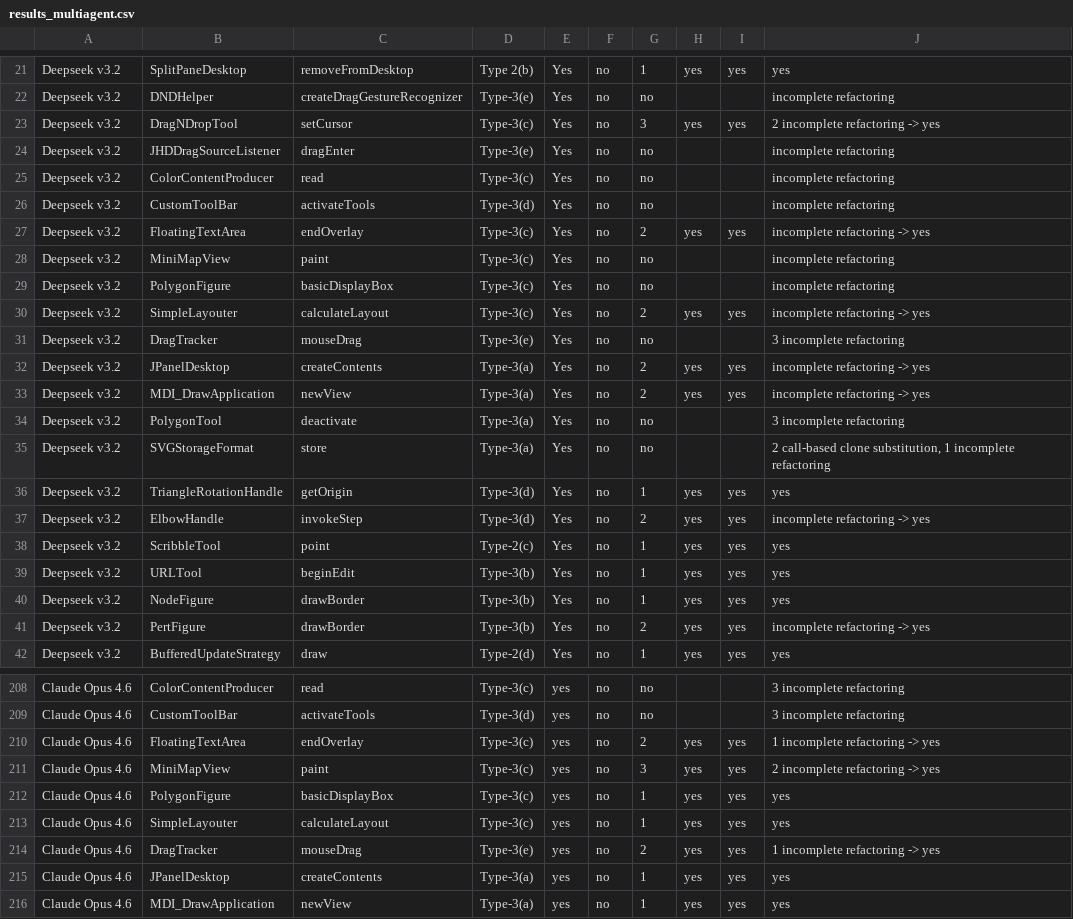
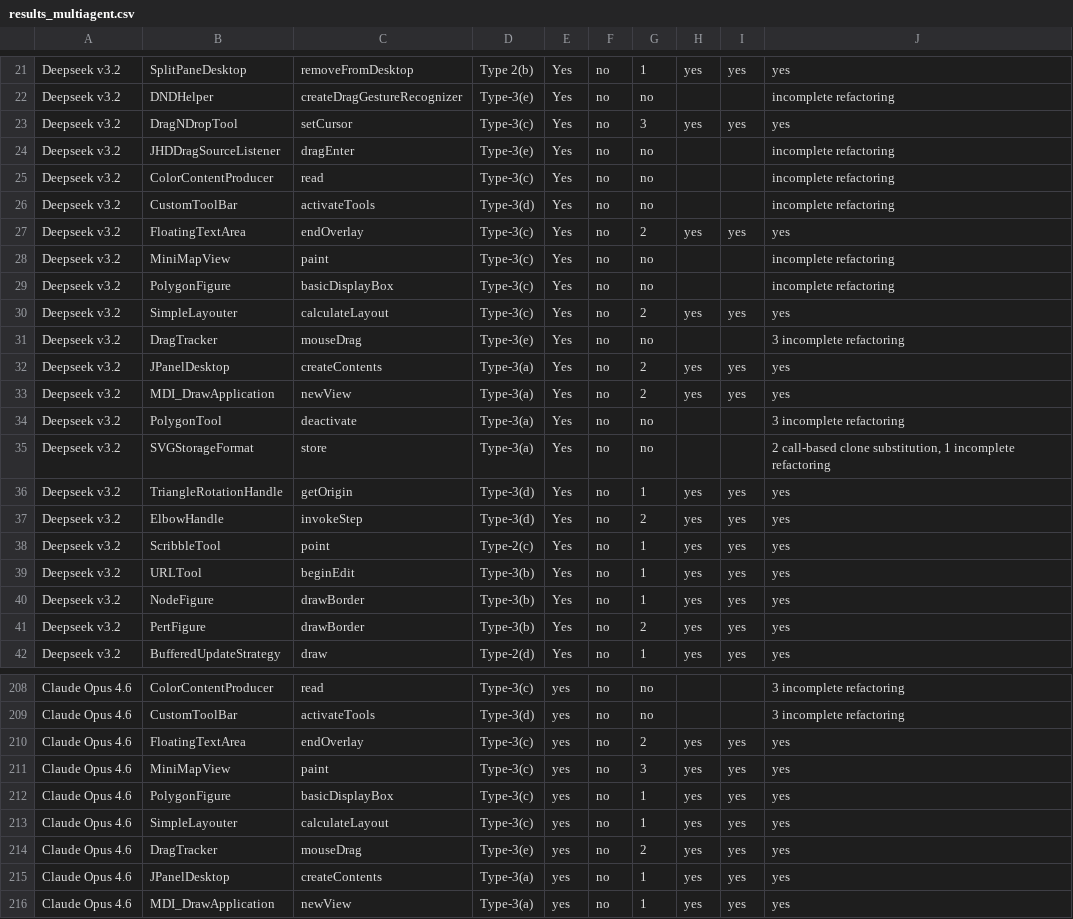
Before and after one commit to byte-shadow37/replicate_pack, a CSV file: downloads/results_multiagent.csv, drawn as a sheet; only a part is shown, gaps mark what is left out; the diff covers the shown part only.

```diff
--- a/downloads/results_multiagent.csv
+++ b/downloads/results_multiagent.csv
@@ -22,3 +22,3 @@ Deepseek v3.2,SplitPaneDesktop,removeFromDesktop,Type 2(b),Yes,no,1,yes,yes,yes
 Deepseek v3.2,DNDHelper,createDragGestureRecognizer,Type-3(e),Yes,no,no,,,incomplete refactoring
-Deepseek v3.2,DragNDropTool,setCursor,Type-3(c),Yes,no,3,yes,yes,2 incomplete refactoring -> yes
+Deepseek v3.2,DragNDropTool,setCursor,Type-3(c),Yes,no,3,yes,yes,yes
 Deepseek v3.2,JHDDragSourceListener,dragEnter,Type-3(e),Yes,no,no,,,incomplete refactoring
@@ -26,9 +26,9 @@ Deepseek v3.2,ColorContentProducer,read,Type-3(c),Yes,no,no,,,incomplete refacto
 Deepseek v3.2,CustomToolBar,activateTools,Type-3(d),Yes,no,no,,,incomplete refactoring
-Deepseek v3.2,FloatingTextArea,endOverlay,Type-3(c),Yes,no,2,yes,yes,incomplete refactoring -> yes
+Deepseek v3.2,FloatingTextArea,endOverlay,Type-3(c),Yes,no,2,yes,yes,yes
 Deepseek v3.2,MiniMapView,paint,Type-3(c),Yes,no,no,,,incomplete refactoring
 Deepseek v3.2,PolygonFigure,basicDisplayBox,Type-3(c),Yes,no,no,,,incomplete refactoring
-Deepseek v3.2,SimpleLayouter,calculateLayout,Type-3(c),Yes,no,2,yes,yes,incomplete refactoring -> yes
+Deepseek v3.2,SimpleLayouter,calculateLayout,Type-3(c),Yes,no,2,yes,yes,yes
 Deepseek v3.2,DragTracker,mouseDrag,Type-3(e),Yes,no,no,,,3 incomplete refactoring
-Deepseek v3.2,JPanelDesktop,createContents,Type-3(a),Yes,no,2,yes,yes,incomplete refactoring -> yes
-Deepseek v3.2,MDI_DrawApplication,newView,Type-3(a),Yes,no,2,yes,yes,incomplete refactoring -> yes
+Deepseek v3.2,JPanelDesktop,createContents,Type-3(a),Yes,no,2,yes,yes,yes
+Deepseek v3.2,MDI_DrawApplication,newView,Type-3(a),Yes,no,2,yes,yes,yes
 Deepseek v3.2,PolygonTool,deactivate,Type-3(a),Yes,no,no,,,3 incomplete refactoring
@@ -36,3 +36,3 @@ Deepseek v3.2,SVGStorageFormat,store,Type-3(a),Yes,no,no,,,"2 call-based clone s
 Deepseek v3.2,TriangleRotationHandle,getOrigin,Type-3(d),Yes,no,1,yes,yes,yes
-Deepseek v3.2,ElbowHandle,invokeStep,Type-3(d),Yes,no,2,yes,yes,incomplete refactoring -> yes
+Deepseek v3.2,ElbowHandle,invokeStep,Type-3(d),Yes,no,2,yes,yes,yes
 Deepseek v3.2,ScribbleTool,point,Type-2(c),Yes,no,1,yes,yes,yes
@@ -40,3 +40,3 @@ Deepseek v3.2,URLTool,beginEdit,Type-3(b),Yes,no,1,yes,yes,yes
 Deepseek v3.2,NodeFigure,drawBorder,Type-3(b),Yes,no,1,yes,yes,yes
-Deepseek v3.2,PertFigure,drawBorder,Type-3(b),Yes,no,2,yes,yes,incomplete refactoring -> yes
+Deepseek v3.2,PertFigure,drawBorder,Type-3(b),Yes,no,2,yes,yes,yes
 Deepseek v3.2,BufferedUpdateStrategy,draw,Type-2(d),Yes,no,1,yes,yes,yes
@@ -209,7 +209,7 @@ Claude Opus 4.6,ColorContentProducer,read,Type-3(c),yes,no,no,,,3 incomplete ref
 Claude Opus 4.6,CustomToolBar,activateTools,Type-3(d),yes,no,no,,,3 incomplete refactoring
-Claude Opus 4.6,FloatingTextArea,endOverlay,Type-3(c),yes,no,2,yes,yes,1 incomplete refactoring -> yes
-Claude Opus 4.6,MiniMapView,paint,Type-3(c),yes,no,3,yes,yes,2 incomplete refactoring -> yes
+Claude Opus 4.6,FloatingTextArea,endOverlay,Type-3(c),yes,no,2,yes,yes,yes
+Claude Opus 4.6,MiniMapView,paint,Type-3(c),yes,no,3,yes,yes,yes
 Claude Opus 4.6,PolygonFigure,basicDisplayBox,Type-3(c),yes,no,1,yes,yes,yes
 Claude Opus 4.6,SimpleLayouter,calculateLayout,Type-3(c),yes,no,1,yes,yes,yes
-Claude Opus 4.6,DragTracker,mouseDrag,Type-3(e),yes,no,2,yes,yes,1 incomplete refactoring -> yes
+Claude Opus 4.6,DragTracker,mouseDrag,Type-3(e),yes,no,2,yes,yes,yes
 Claude Opus 4.6,JPanelDesktop,createContents,Type-3(a),yes,no,1,yes,yes,yes
```
Also changed, not shown: 31 edited cells elsewhere in this file, downloads/results_singlellm.csv.
